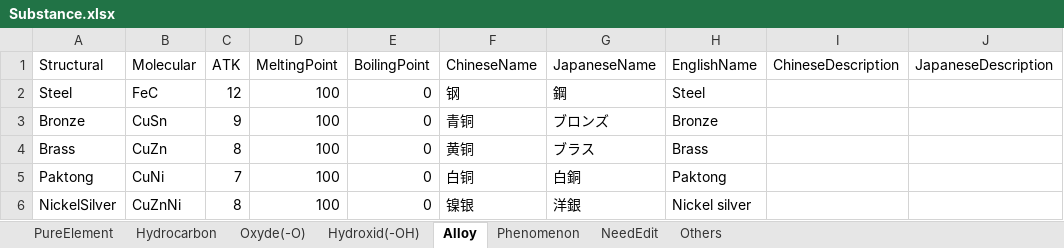
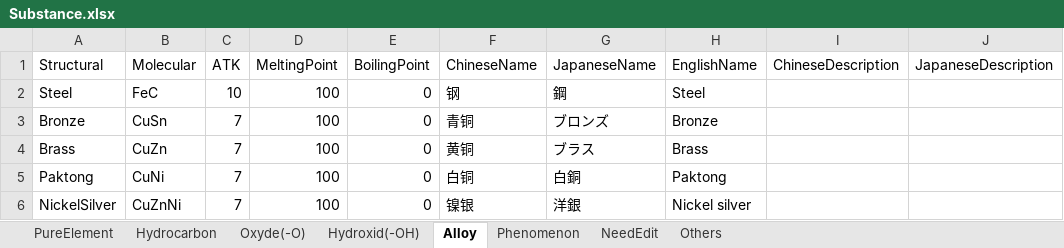
Before and after one commit to bluelaserpointer/AlchemistGame, an Excel workbook: ChemicalSummon/Assets/StreamingAssets/Substance.xlsx, sheet Alloy, drawn as a sheet; only a part is shown; values as stored, in another font and other column widths than the file's, no borders; the diff names each change by its address in the sheet, - before the commit and + after, or states it on an @@ line.

```diff
--- a/ChemicalSummon/Assets/StreamingAssets/Substance.xlsx (sheet Alloy)
+++ b/ChemicalSummon/Assets/StreamingAssets/Substance.xlsx (sheet Alloy)
-C2 (ATK): 12
+C2 (ATK): 10
-C3 (ATK): 9
+C3 (ATK): 7
-C4 (ATK): 8
+C4 (ATK): 7
-C6 (ATK): 8
+C6 (ATK): 7
```
Also changed, not shown: sheet PureElement, ChemicalSummon/Assets/StreamingAssets/TranslatableSentence.xlsx, 48 other files.
